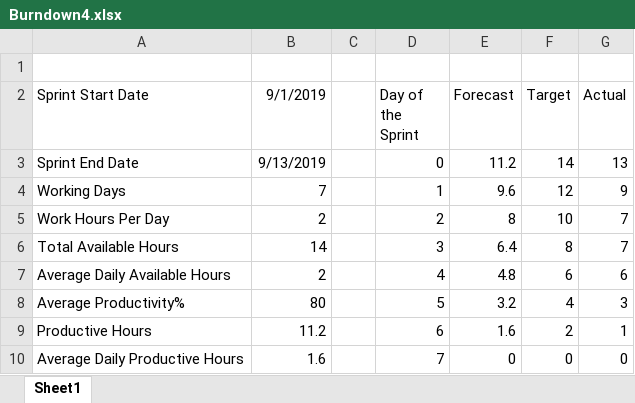
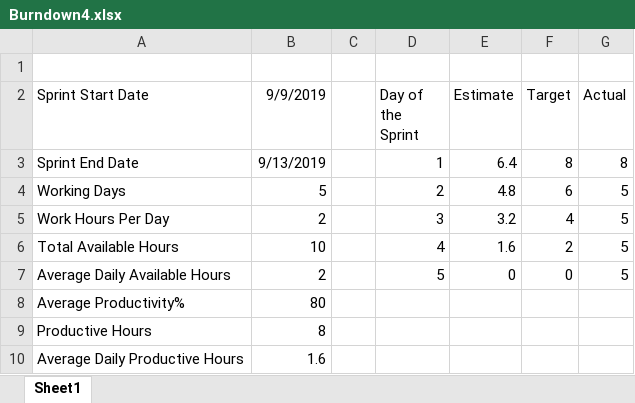
Before and after one commit to tonydahuu/comp255Assignment, an Excel workbook: Burndown4.xlsx, sheet Sheet1, drawn as a sheet; values as stored, in another font and other column widths than the file's, no borders; charts and pictures not drawn; the diff names each change by its address in the sheet, - before the commit and + after, or states it on an @@ line.

```diff
--- a/Burndown4.xlsx (sheet Sheet1)
+++ b/Burndown4.xlsx (sheet Sheet1)
-B2: 9/1/2019
+B2: 9/9/2019
-E2: Forecast
+E2: Estimate
-D3 (Day of the Sprint): 0
+D3 (Day of the Sprint): 1
-E3 (Estimate): 11.2
+E3 (Estimate): 6.4
-F3 (Target): 14
+F3 (Target): 8
-G3 (Actual): 13
+G3 (Actual): 8
-B4 (9/9/2019): 7
+B4 (9/9/2019): 5
-D4 (Day of the Sprint): 1
+D4 (Day of the Sprint): 2
-E4 (Estimate): 9.6
+E4 (Estimate): 4.8
-F4 (Target): 12
+F4 (Target): 6
-G4 (Actual): 9
+G4 (Actual): 5
-D5 (Day of the Sprint): 2
+D5 (Day of the Sprint): 3
-E5 (Estimate): 8
+E5 (Estimate): 3.2
-F5 (Target): 10
+F5 (Target): 4
-G5:G6 (Actual): 7
+G5:G6 (Actual): 5
-B6 (9/9/2019): 14
+B6 (9/9/2019): 10
-D6 (Day of the Sprint): 3
+D6 (Day of the Sprint): 4
-E6 (Estimate): 6.4
+E6 (Estimate): 1.6
-F6 (Target): 8
+F6 (Target): 2
-D7 (Day of the Sprint): 4
+D7 (Day of the Sprint): 5
-E7 (Estimate): 4.8
+E7 (Estimate): 0
-F7 (Target): 6
+F7 (Target): 0
-G7 (Actual): 6
+G7 (Actual): 5
-D8 (Day of the Sprint): 5
+D8 (Day of the Sprint): (empty)
-E8 (Estimate): 3.2
+E8 (Estimate): (empty)
-F8 (Target): 4
+F8 (Target): (empty)
-G8 (Actual): 3
+G8 (Actual): (empty)
-B9 (9/9/2019): 11.2
+B9 (9/9/2019): 8
-D9 (Day of the Sprint): 6
+D9 (Day of the Sprint): (empty)
-E9 (Estimate): 1.6
+E9 (Estimate): (empty)
-F9 (Target): 2
+F9 (Target): (empty)
-G9 (Actual): 1
+G9 (Actual): (empty)
-D10 (Day of the Sprint): 7
+D10 (Day of the Sprint): (empty)
-E10 (Estimate): 0
+E10 (Estimate): (empty)
-F10 (Target): 0
+F10 (Target): (empty)
-G10 (Actual): 0
+G10 (Actual): (empty)
```
Also changed, not shown: charts or pictures, Burndown2.xlsx, Burndown3.xlsx, 3 other files.
